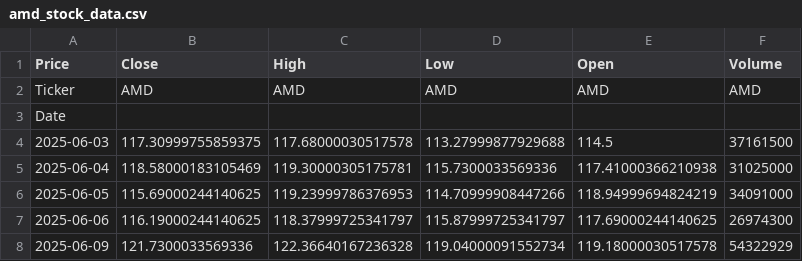
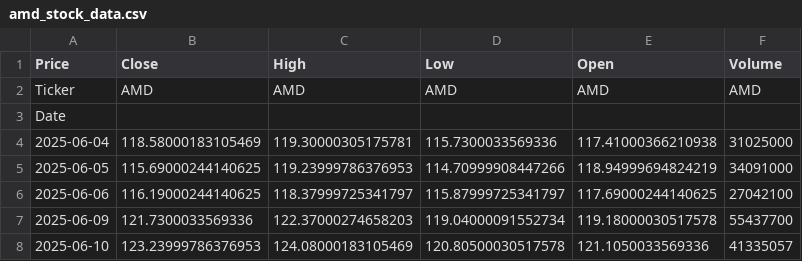
Before and after one commit to nobara55/grafana, a CSV file: amd_stock_data.csv, drawn as a sheet.

```diff
--- a/amd_stock_data.csv
+++ b/amd_stock_data.csv
@@ -3,6 +3,6 @@ Ticker,AMD,AMD,AMD,AMD,AMD
 Date,,,,,
-2025-06-03,117.30999755859375,117.68000030517578,113.27999877929688,114.5,37161500
 2025-06-04,118.58000183105469,119.30000305175781,115.7300033569336,117.41000366210938,31025000
 2025-06-05,115.69000244140625,119.23999786376953,114.70999908447266,118.94999694824219,34091000
-2025-06-06,116.19000244140625,118.37999725341797,115.87999725341797,117.69000244140625,26974300
-2025-06-09,121.7300033569336,122.36640167236328,119.04000091552734,119.18000030517578,54322929
+2025-06-06,116.19000244140625,118.37999725341797,115.87999725341797,117.69000244140625,27042100
+2025-06-09,121.7300033569336,122.37000274658203,119.04000091552734,119.18000030517578,55437700
+2025-06-10,123.23999786376953,124.08000183105469,120.80500030517578,121.1050033569336,41335057
```
